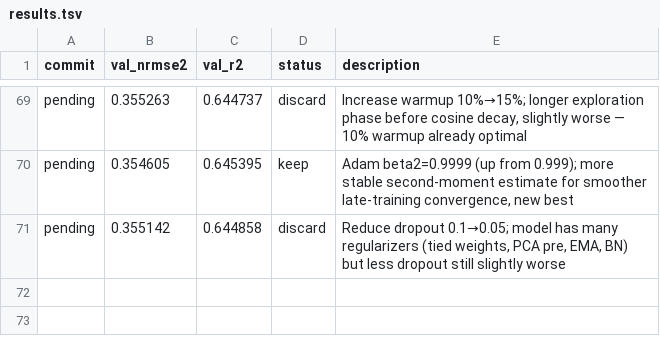
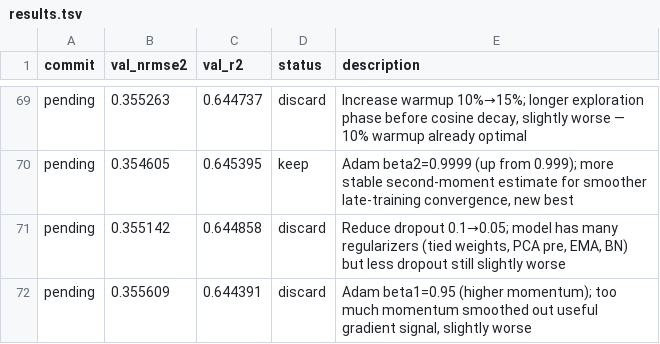
Before and after one commit to Ravindrakapse/AutoresearchAutoencoder, a TSV file: results.tsv, drawn as a sheet; only a part is shown, gaps mark what is left out.

```diff
--- a/results.tsv
+++ b/results.tsv
@@ -71 +71,2 @@ pending	0.354605	0.645395	keep	Adam beta2=0.9999 (up from 0.999); more stable se
 pending	0.355142	0.644858	discard	Reduce dropout 0.1→0.05; model has many regularizers (tied weights, PCA pre, EMA, BN) but less dropout still slightly worse
+pending	0.355609	0.644391	discard	Adam beta1=0.95 (higher momentum); too much momentum smoothed out useful gradient signal, slightly worse
```
